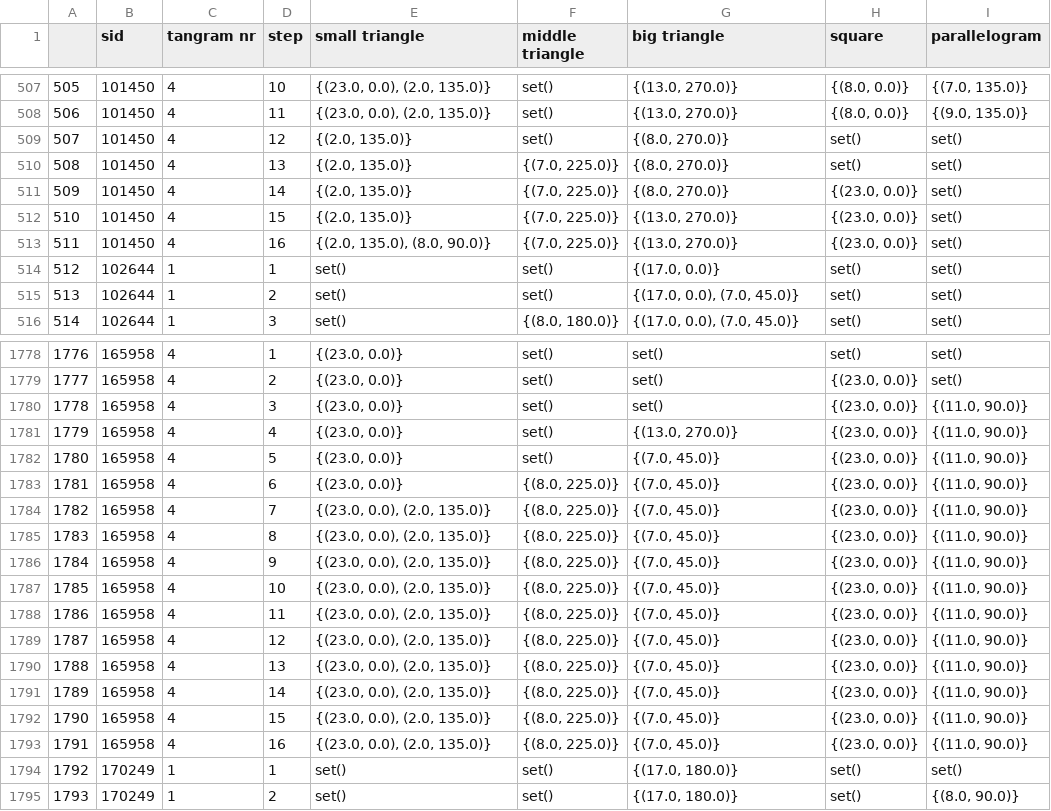
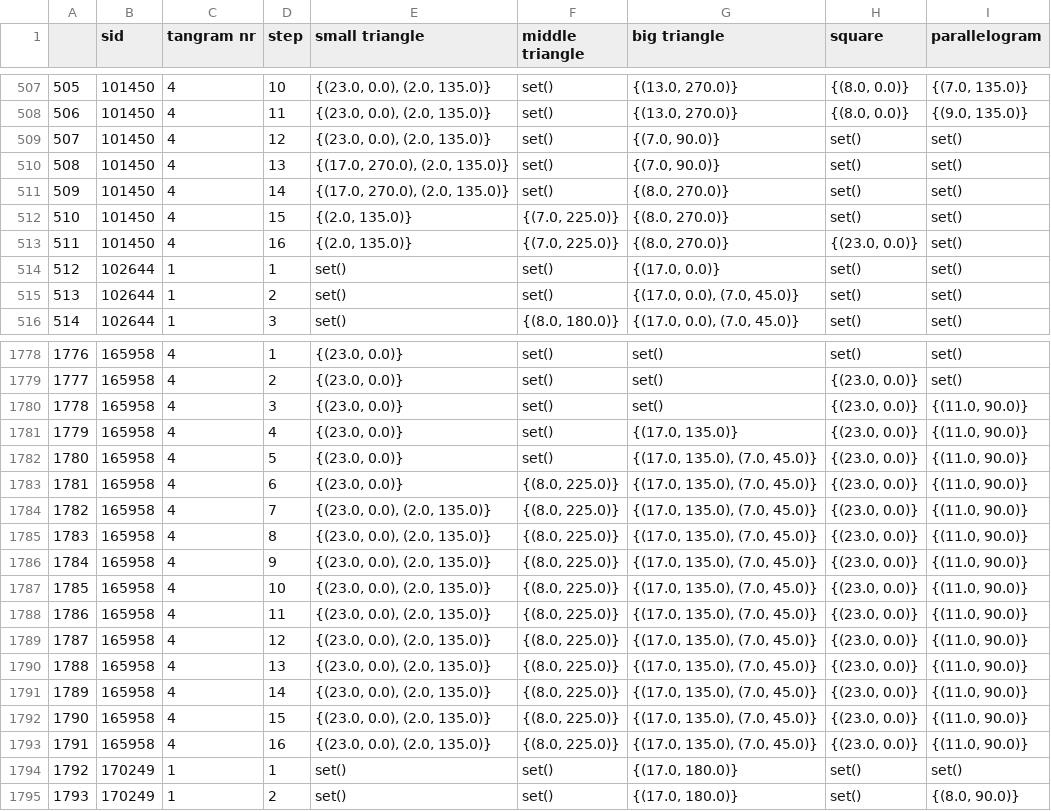
Before and after one commit to Thezamp/tangram-solver, a CSV file: datasets/train_states.csv, drawn as a sheet; only a part is shown, gaps mark what is left out; the diff covers the shown part only.

```diff
--- a/datasets/train_states.csv
+++ b/datasets/train_states.csv
@@ -508,7 +508,7 @@
 506,101450,4,11,"{(23.0, 0.0), (2.0, 135.0)}",set(),"{(13.0, 270.0)}","{(8.0, 0.0)}","{(9.0, 135.0)}"
-507,101450,4,12,"{(2.0, 135.0)}",set(),"{(8.0, 270.0)}",set(),set()
-508,101450,4,13,"{(2.0, 135.0)}","{(7.0, 225.0)}","{(8.0, 270.0)}",set(),set()
-509,101450,4,14,"{(2.0, 135.0)}","{(7.0, 225.0)}","{(8.0, 270.0)}","{(23.0, 0.0)}",set()
-510,101450,4,15,"{(2.0, 135.0)}","{(7.0, 225.0)}","{(13.0, 270.0)}","{(23.0, 0.0)}",set()
-511,101450,4,16,"{(2.0, 135.0), (8.0, 90.0)}","{(7.0, 225.0)}","{(13.0, 270.0)}","{(23.0, 0.0)}",set()
+507,101450,4,12,"{(23.0, 0.0), (2.0, 135.0)}",set(),"{(7.0, 90.0)}",set(),set()
+508,101450,4,13,"{(17.0, 270.0), (2.0, 135.0)}",set(),"{(7.0, 90.0)}",set(),set()
+509,101450,4,14,"{(17.0, 270.0), (2.0, 135.0)}",set(),"{(8.0, 270.0)}",set(),set()
+510,101450,4,15,"{(2.0, 135.0)}","{(7.0, 225.0)}","{(8.0, 270.0)}",set(),set()
+511,101450,4,16,"{(2.0, 135.0)}","{(7.0, 225.0)}","{(8.0, 270.0)}","{(23.0, 0.0)}",set()
 512,102644,1,1,set(),set(),"{(17.0, 0.0)}",set(),set()
@@ -1780,15 +1780,15 @@
 1778,165958,4,3,"{(23.0, 0.0)}",set(),set(),"{(23.0, 0.0)}","{(11.0, 90.0)}"
-1779,165958,4,4,"{(23.0, 0.0)}",set(),"{(13.0, 270.0)}","{(23.0, 0.0)}","{(11.0, 90.0)}"
-1780,165958,4,5,"{(23.0, 0.0)}",set(),"{(7.0, 45.0)}","{(23.0, 0.0)}","{(11.0, 90.0)}"
-1781,165958,4,6,"{(23.0, 0.0)}","{(8.0, 225.0)}","{(7.0, 45.0)}","{(23.0, 0.0)}","{(11.0, 90.0)}"
-1782,165958,4,7,"{(23.0, 0.0), (2.0, 135.0)}","{(8.0, 225.0)}","{(7.0, 45.0)}","{(23.0, 0.0)}","{(11.0, 90.0)}"
-1783,165958,4,8,"{(23.0, 0.0), (2.0, 135.0)}","{(8.0, 225.0)}","{(7.0, 45.0)}","{(23.0, 0.0)}","{(11.0, 90.0)}"
-1784,165958,4,9,"{(23.0, 0.0), (2.0, 135.0)}","{(8.0, 225.0)}","{(7.0, 45.0)}","{(23.0, 0.0)}","{(11.0, 90.0)}"
-1785,165958,4,10,"{(23.0, 0.0), (2.0, 135.0)}","{(8.0, 225.0)}","{(7.0, 45.0)}","{(23.0, 0.0)}","{(11.0, 90.0)}"
-1786,165958,4,11,"{(23.0, 0.0), (2.0, 135.0)}","{(8.0, 225.0)}","{(7.0, 45.0)}","{(23.0, 0.0)}","{(11.0, 90.0)}"
-1787,165958,4,12,"{(23.0, 0.0), (2.0, 135.0)}","{(8.0, 225.0)}","{(7.0, 45.0)}","{(23.0, 0.0)}","{(11.0, 90.0)}"
-1788,165958,4,13,"{(23.0, 0.0), (2.0, 135.0)}","{(8.0, 225.0)}","{(7.0, 45.0)}","{(23.0, 0.0)}","{(11.0, 90.0)}"
-1789,165958,4,14,"{(23.0, 0.0), (2.0, 135.0)}","{(8.0, 225.0)}","{(7.0, 45.0)}","{(23.0, 0.0)}","{(11.0, 90.0)}"
-1790,165958,4,15,"{(23.0, 0.0), (2.0, 135.0)}","{(8.0, 225.0)}","{(7.0, 45.0)}","{(23.0, 0.0)}","{(11.0, 90.0)}"
-1791,165958,4,16,"{(23.0, 0.0), (2.0, 135.0)}","{(8.0, 225.0)}","{(7.0, 45.0)}","{(23.0, 0.0)}","{(11.0, 90.0)}"
+1779,165958,4,4,"{(23.0, 0.0)}",set(),"{(17.0, 135.0)}","{(23.0, 0.0)}","{(11.0, 90.0)}"
+1780,165958,4,5,"{(23.0, 0.0)}",set(),"{(17.0, 135.0), (7.0, 45.0)}","{(23.0, 0.0)}","{(11.0, 90.0)}"
+1781,165958,4,6,"{(23.0, 0.0)}","{(8.0, 225.0)}","{(17.0, 135.0), (7.0, 45.0)}","{(23.0, 0.0)}","{(11.0, 90.0)}"
+1782,165958,4,7,"{(23.0, 0.0), (2.0, 135.0)}","{(8.0, 225.0)}","{(17.0, 135.0), (7.0, 45.0)}","{(23.0, 0.0)}","{(11.0, 90.0)}"
+1783,165958,4,8,"{(23.0, 0.0), (2.0, 135.0)}","{(8.0, 225.0)}","{(17.0, 135.0), (7.0, 45.0)}","{(23.0, 0.0)}","{(11.0, 90.0)}"
+1784,165958,4,9,"{(23.0, 0.0), (2.0, 135.0)}","{(8.0, 225.0)}","{(17.0, 135.0), (7.0, 45.0)}","{(23.0, 0.0)}","{(11.0, 90.0)}"
+1785,165958,4,10,"{(23.0, 0.0), (2.0, 135.0)}","{(8.0, 225.0)}","{(17.0, 135.0), (7.0, 45.0)}","{(23.0, 0.0)}","{(11.0, 90.0)}"
+1786,165958,4,11,"{(23.0, 0.0), (2.0, 135.0)}","{(8.0, 225.0)}","{(17.0, 135.0), (7.0, 45.0)}","{(23.0, 0.0)}","{(11.0, 90.0)}"
+1787,165958,4,12,"{(23.0, 0.0), (2.0, 135.0)}","{(8.0, 225.0)}","{(17.0, 135.0), (7.0, 45.0)}","{(23.0, 0.0)}","{(11.0, 90.0)}"
+1788,165958,4,13,"{(23.0, 0.0), (2.0, 135.0)}","{(8.0, 225.0)}","{(17.0, 135.0), (7.0, 45.0)}","{(23.0, 0.0)}","{(11.0, 90.0)}"
+1789,165958,4,14,"{(23.0, 0.0), (2.0, 135.0)}","{(8.0, 225.0)}","{(17.0, 135.0), (7.0, 45.0)}","{(23.0, 0.0)}","{(11.0, 90.0)}"
+1790,165958,4,15,"{(23.0, 0.0), (2.0, 135.0)}","{(8.0, 225.0)}","{(17.0, 135.0), (7.0, 45.0)}","{(23.0, 0.0)}","{(11.0, 90.0)}"
+1791,165958,4,16,"{(23.0, 0.0), (2.0, 135.0)}","{(8.0, 225.0)}","{(17.0, 135.0), (7.0, 45.0)}","{(23.0, 0.0)}","{(11.0, 90.0)}"
 1792,170249,1,1,set(),set(),"{(17.0, 180.0)}",set(),set()
```
Also changed, not shown: 101 edited cells elsewhere in this file, datasets/landmark_str_13.csv, datasets/landmark_str_17.csv, 13 other files.
